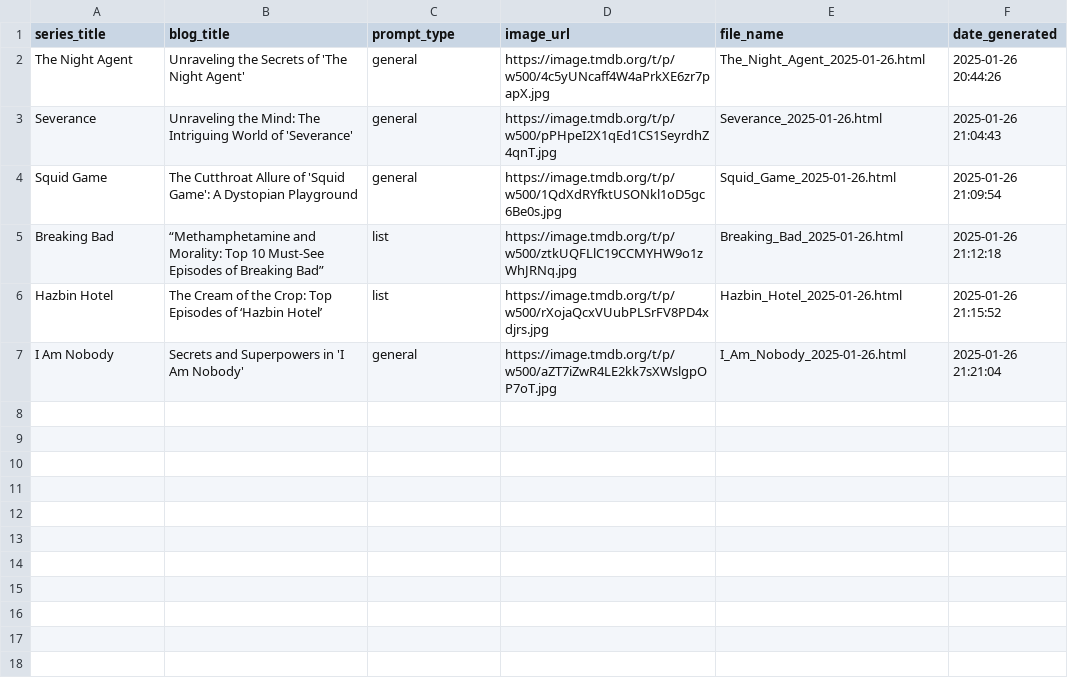
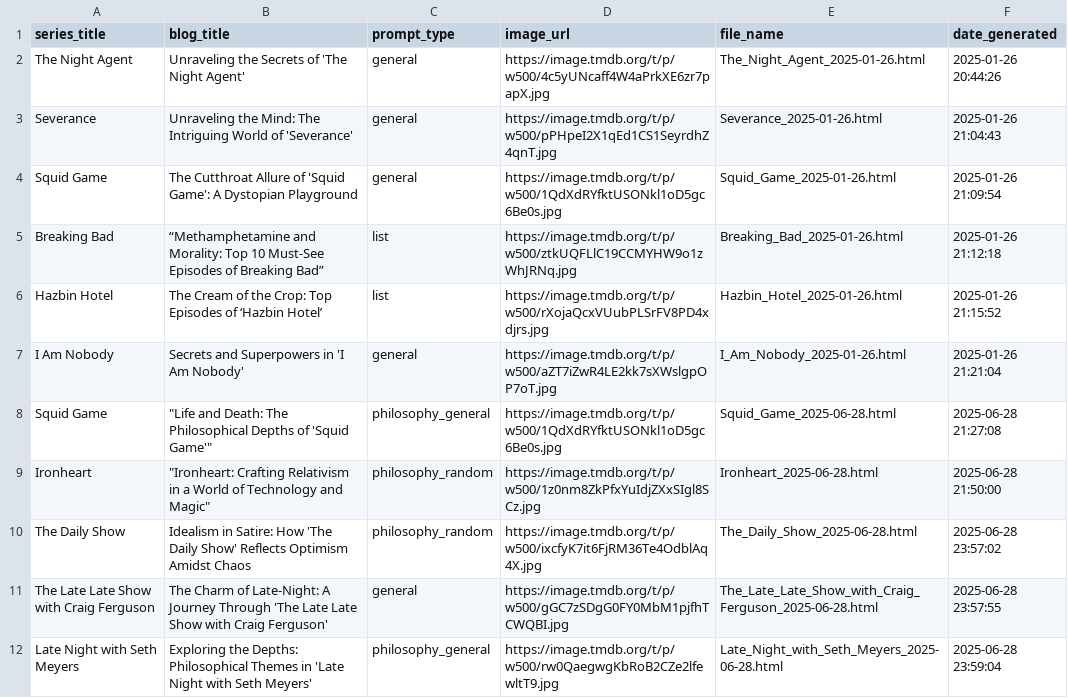
Before and after one commit to acircleda/tvr, a CSV file: data/blog_posts.csv, drawn as a sheet.

Commit message:
Blog page and generator fixed

```diff
--- a/data/blog_posts.csv
+++ b/data/blog_posts.csv
@@ -7 +7,6 @@ Hazbin Hotel,The Cream of the Crop: Top Episodes of ‘Hazbin Hotel’,list,http
 I Am Nobody,Secrets and Superpowers in 'I Am Nobody',general,https://image.tmdb.org/t/p/w500/aZT7iZwR4LE2kk7sXWslgpOP7oT.jpg,I_Am_Nobody_2025-01-26.html,2025-01-26 21:21:04
+Squid Game,"""Life and Death: The Philosophical Depths of 'Squid Game'""",philosophy_general,https://image.tmdb.org/t/p/w500/1QdXdRYfktUSONkl1oD5gc6Be0s.jpg,Squid_Game_2025-06-28.html,2025-06-28 21:27:08
+Ironheart,"""Ironheart: Crafting Relativism in a World of Technology and Magic""",philosophy_random,https://image.tmdb.org/t/p/w500/1z0nm8ZkPfxYuIdjZXxSIgl8SCz.jpg,Ironheart_2025-06-28.html,2025-06-28 21:50:00
+The Daily Show,Idealism in Satire: How 'The Daily Show' Reflects Optimism Amidst Chaos,philosophy_random,https://image.tmdb.org/t/p/w500/ixcfyK7it6FjRM36Te4OdblAq4X.jpg,The_Daily_Show_2025-06-28.html,2025-06-28 23:57:02
+The Late Late Show with Craig Ferguson,The Charm of Late-Night: A Journey Through 'The Late Late Show with Craig Ferguson',general,https://image.tmdb.org/t/p/w500/gGC7zSDgG0FY0MbM1pjfhTCWQBI.jpg,The_Late_Late_Show_with_Craig_Ferguson_2025-06-28.html,2025-06-28 23:57:55
+Late Night with Seth Meyers,Exploring the Depths: Philosophical Themes in 'Late Night with Seth Meyers',philosophy_general,https://image.tmdb.org/t/p/w500/rw0QaegwgKbRoB2CZe2lfewltT9.jpg,Late_Night_with_Seth_Meyers_2025-06-28.html,2025-06-28 23:59:04
```
Also changed, not shown: 20 other files.
